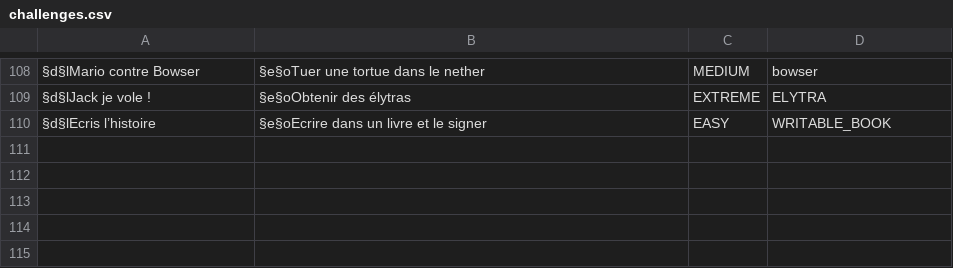
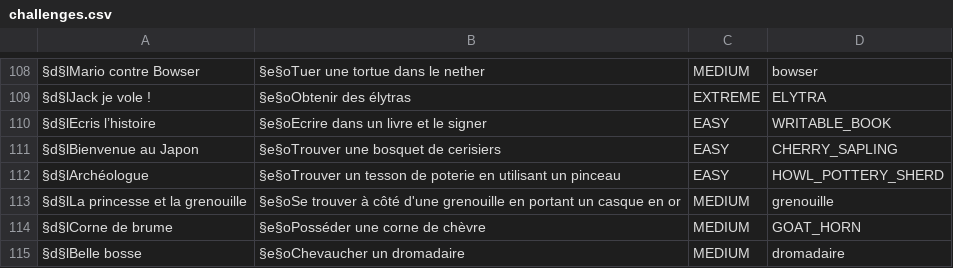
Before and after one commit to sny1411/Bingo, a CSV file: src/main/resources/challenges.csv, drawn as a sheet; only a part is shown, gaps mark what is left out.

```diff
--- a/src/main/resources/challenges.csv
+++ b/src/main/resources/challenges.csv
@@ -110 +110,6 @@
 §d§lEcris l’histoire|§e§oEcrire dans un livre et le signer|EASY|WRITABLE_BOOK
+§d§lBienvenue au Japon|§e§oTrouver une bosquet de cerisiers|EASY|CHERRY_SAPLING
+§d§lArchéologue|§e§oTrouver un tesson de poterie en utilisant un pinceau|EASY|HOWL_POTTERY_SHERD
+§d§lLa princesse et la grenouille|§e§oSe trouver à côté d'une grenouille en portant un casque en or|MEDIUM|grenouille
+§d§lCorne de brume|§e§oPosséder une corne de chèvre|MEDIUM|GOAT_HORN
+§d§lBelle bosse|§e§oChevaucher un dromadaire|MEDIUM|dromadaire
```
Also changed, not shown: 16 other files.
